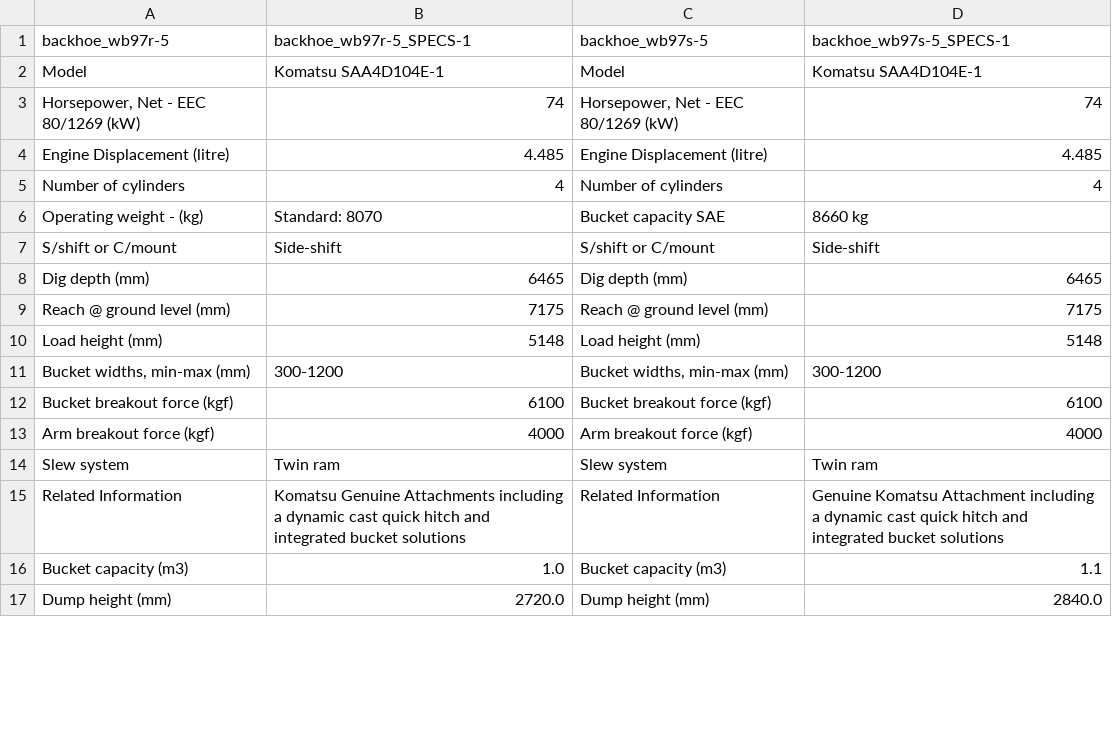
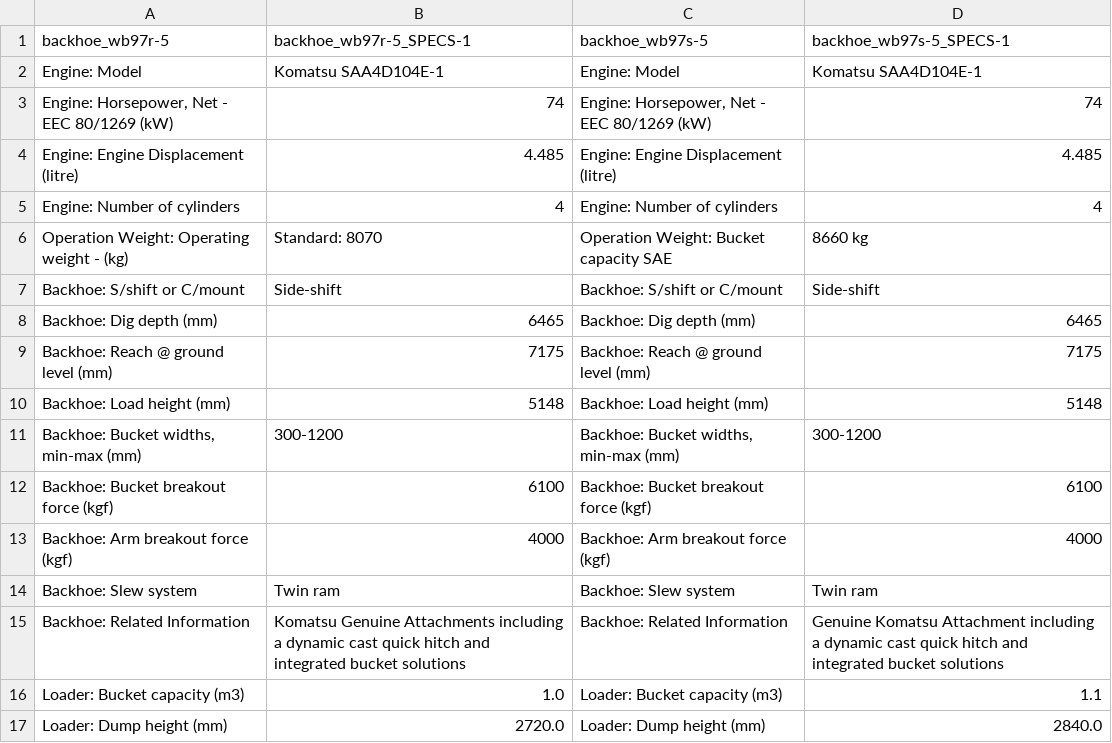
Before and after one commit to ismaildawoodjee/product-catalogue, a CSV file: data/backhoe.csv, drawn as a sheet; only a part is shown; the diff covers the shown part only.

```diff
--- a/data/backhoe.csv
+++ b/data/backhoe.csv
@@ -1,17 +1,17 @@
 backhoe_wb97r-5,backhoe_wb97r-5_SPECS-1,backhoe_wb97s-5,backhoe_wb97s-5_SPECS-1
-Model,Komatsu SAA4D104E-1,Model,Komatsu SAA4D104E-1
-"Horsepower, Net - EEC 80/1269 (kW)",74,"Horsepower, Net - EEC 80/1269 (kW)",74
-Engine Displacement (litre),4.485,Engine Displacement (litre),4.485
-Number of cylinders,4,Number of cylinders,4
-Operating weight - (kg),Standard: 8070,Bucket capacity SAE,8660 kg
-S/shift or C/mount,Side-shift,S/shift or C/mount,Side-shift
-Dig depth (mm),6465,Dig depth (mm),6465
-Reach @ ground level (mm),7175,Reach @ ground level (mm),7175
-Load height (mm),5148,Load height (mm),5148
-"Bucket widths, min-max (mm)",300-1200,"Bucket widths, min-max (mm)",300-1200
-Bucket breakout force (kgf),6100,Bucket breakout force (kgf),6100
-Arm breakout force (kgf),4000,Arm breakout force (kgf),4000
-Slew system,Twin ram,Slew system,Twin ram
-Related Information,Komatsu Genuine Attachments including a dynamic cast quick hitch and integrated bucket solutions,Related Information,Genuine Komatsu Attachment including a dynamic cast quick hitch and integrated bucket solutions
-Bucket capacity (m3),1.0,Bucket capacity (m3),1.1
-Dump height (mm),2720.0,Dump height (mm),2840.0
+Engine: Model,Komatsu SAA4D104E-1,Engine: Model,Komatsu SAA4D104E-1
+"Engine: Horsepower, Net - EEC 80/1269 (kW)",74,"Engine: Horsepower, Net - EEC 80/1269 (kW)",74
+Engine: Engine Displacement (litre),4.485,Engine: Engine Displacement (litre),4.485
+Engine: Number of cylinders,4,Engine: Number of cylinders,4
+Operation Weight: Operating weight - (kg),Standard: 8070,Operation Weight: Bucket capacity SAE,8660 kg
+Backhoe: S/shift or C/mount,Side-shift,Backhoe: S/shift or C/mount,Side-shift
+Backhoe: Dig depth (mm),6465,Backhoe: Dig depth (mm),6465
+Backhoe: Reach @ ground level (mm),7175,Backhoe: Reach @ ground level (mm),7175
+Backhoe: Load height (mm),5148,Backhoe: Load height (mm),5148
+"Backhoe: Bucket widths, min-max (mm)",300-1200,"Backhoe: Bucket widths, min-max (mm)",300-1200
+Backhoe: Bucket breakout force (kgf),6100,Backhoe: Bucket breakout force (kgf),6100
+Backhoe: Arm breakout force (kgf),4000,Backhoe: Arm breakout force (kgf),4000
+Backhoe: Slew system,Twin ram,Backhoe: Slew system,Twin ram
+Backhoe: Related Information,Komatsu Genuine Attachments including a dynamic cast quick hitch and integrated bucket solutions,Backhoe: Related Information,Genuine Komatsu Attachment including a dynamic cast quick hitch and integrated bucket solutions
+Loader: Bucket capacity (m3),1.0,Loader: Bucket capacity (m3),1.1
+Loader: Dump height (mm),2720.0,Loader: Dump height (mm),2840.0
```
Also changed, not shown: 46 edited cells elsewhere in this file, data/crushers.csv, data/motor-graders.csv, 6 other files.
